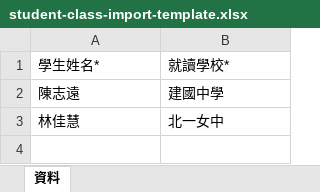
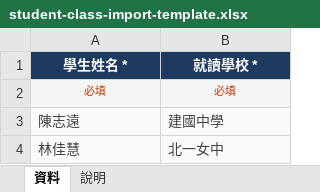
Before and after one commit to mizok/clessia, an Excel workbook: apps/web/public/assets/templates/student-class-import-template.xlsx, sheet 資料, drawn as a sheet; values as stored, in another font and other column widths than the file's, no borders; addresses are those after the commit; the diff names each change by its address in the sheet, - before the commit and + after, or states it on an @@ line.

```diff
--- a/apps/web/public/assets/templates/student-class-import-template.xlsx (sheet 資料)
+++ b/apps/web/public/assets/templates/student-class-import-template.xlsx (sheet 資料)
+sheet tab: 說明
-A1: 學生姓名*
+A1: 學生姓名 *
@@ A1:B1 fill: none → #1E3A5F, bold: off → on, text colour: black → #FFFFFF, alignment: left → center @@
-B1: 就讀學校*
+B1: 就讀學校 *
+row 2: 必填 | 必填
@@ A3:B4 fill: none → #FAFAFA, text colour: black → #444444 @@
```
Also changed, not shown: 1 other file.
